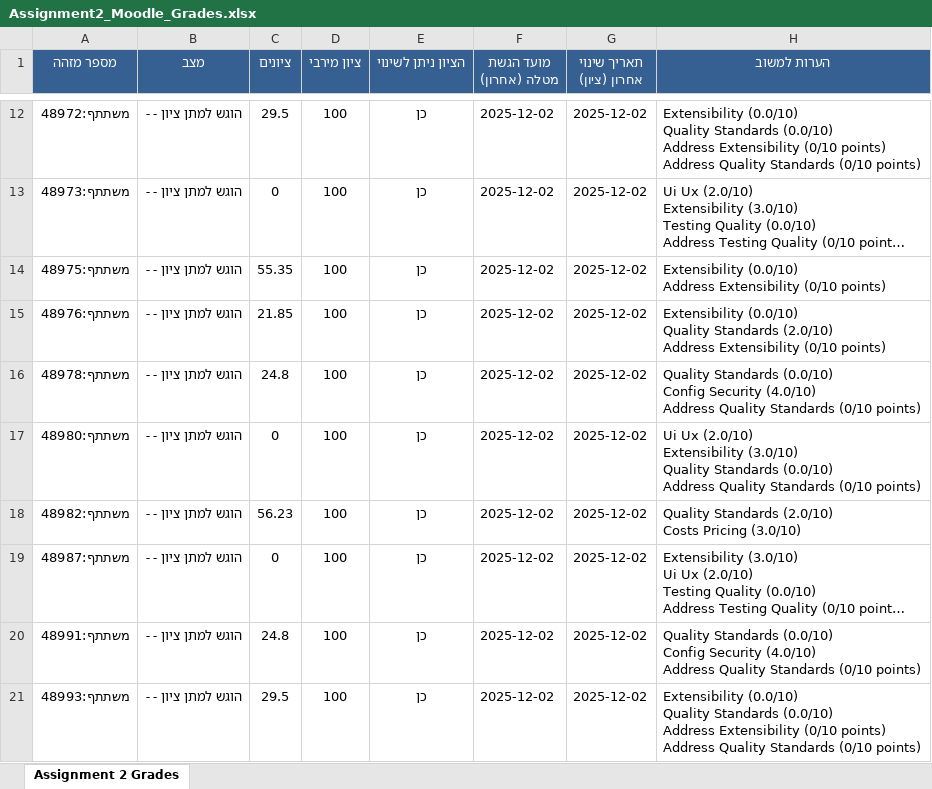
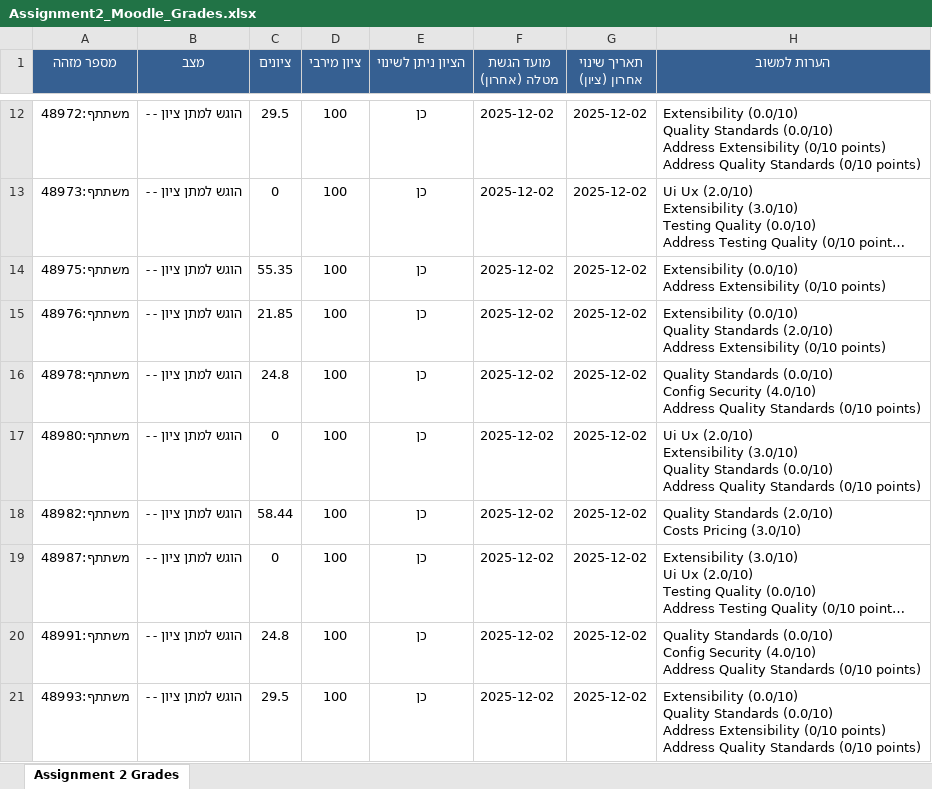
Before and after one commit to OmryTzabbar1/RuniGrader, an Excel workbook: StudentGradesMoodleFormat/Assignment2_Moodle_Grades.xlsx, sheet Assignment 2 Grades, drawn as a sheet; only a part is shown, gaps mark what is left out; long unchanged cells end in …; values as stored, in another font and other column widths than the file's, no borders; the diff names each change by its address in the sheet, - before the commit and + after, or states it on an @@ line.

```diff
--- a/StudentGradesMoodleFormat/Assignment2_Moodle_Grades.xlsx (sheet Assignment 2 Grades)
+++ b/StudentGradesMoodleFormat/Assignment2_Moodle_Grades.xlsx (sheet Assignment 2 Grades)
-C18 (ציונים): 56.23
+C18 (ציונים): 58.44
```
Also changed, not shown: 3 other files.
